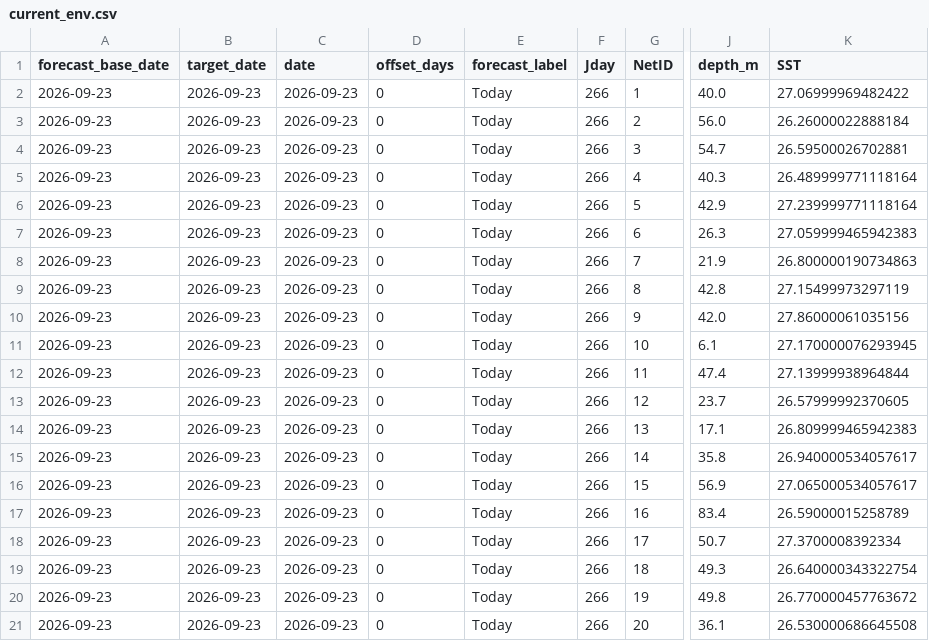
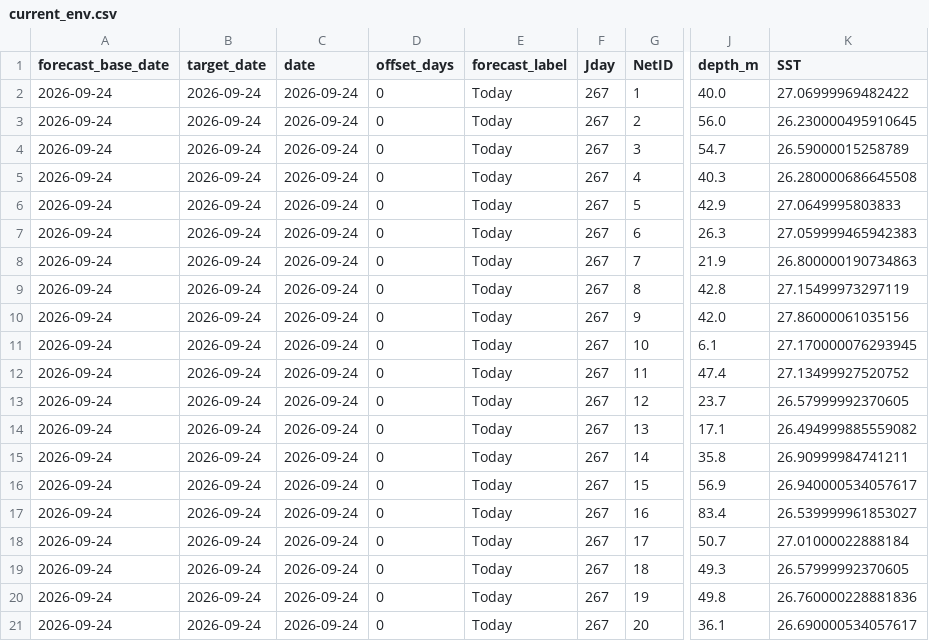
Before and after one commit to IK5258/kochi-whale-shark-risk-monitor, a CSV file: outputs/current_env.csv, drawn as a sheet; only a part is shown, gaps mark what is left out; the diff names each change by its address in the sheet, - before the commit and + after, or states it on an @@ line.

```diff
--- a/outputs/current_env.csv
+++ b/outputs/current_env.csv
-A2:A21 (forecast_base_date): 2026-09-23
+A2:A21 (forecast_base_date): 2026-09-24
-B2:B21 (target_date): 2026-09-23
+B2:B21 (target_date): 2026-09-24
-C2:C21 (date): 2026-09-23
+C2:C21 (date): 2026-09-24
-F2:F21 (Jday): 266
+F2:F21 (Jday): 267
-K3 (SST): 26.26000022888184
+K3 (SST): 26.230000495910645
-K4 (SST): 26.59500026702881
+K4 (SST): 26.59000015258789
-K5 (SST): 26.489999771118164
+K5 (SST): 26.280000686645508
-K6 (SST): 27.239999771118164
+K6 (SST): 27.0649995803833
-K12 (SST): 27.13999938964844
+K12 (SST): 27.13499927520752
-K14 (SST): 26.809999465942383
+K14 (SST): 26.494999885559082
-K15 (SST): 26.940000534057617
+K15 (SST): 26.90999984741211
-K16 (SST): 27.065000534057617
+K16 (SST): 26.940000534057617
-K17 (SST): 26.59000015258789
+K17 (SST): 26.539999961853027
-K18 (SST): 27.3700008392334
+K18 (SST): 27.01000022888184
-K19 (SST): 26.640000343322754
+K19 (SST): 26.57999992370605
-K20 (SST): 26.770000457763672
+K20 (SST): 26.760000228881836
-K21 (SST): 26.530000686645508
+K21 (SST): 26.690000534057617
```
Also changed, not shown: outputs/forecast_env.csv, outputs/forecast_risk.csv, 6 other files.
